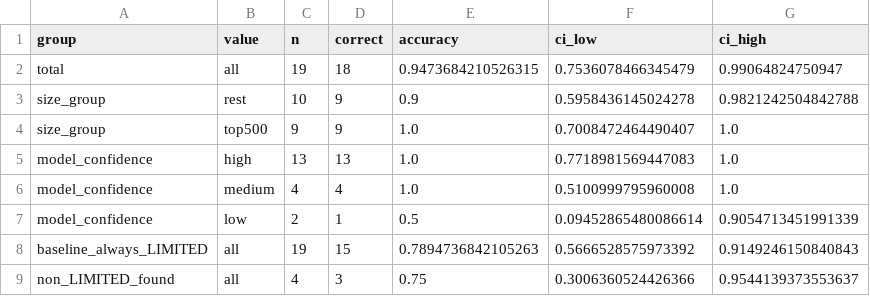
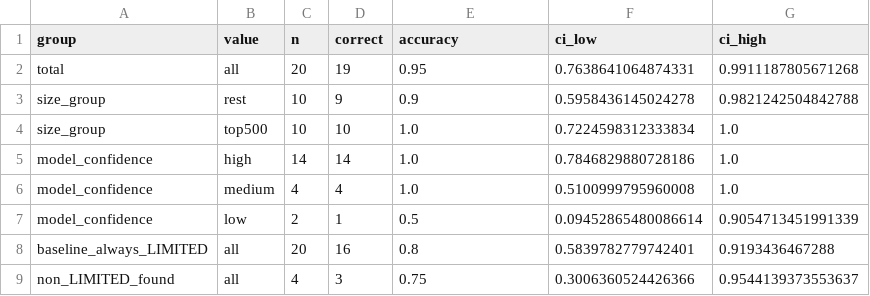
Before and after one commit to akselaasbo/nbim-ai-exposure, a CSV file: results/claude-haiku-5-5_test_v1_eval_test_accuracy.csv, drawn as a sheet.

```diff
--- a/results/claude-haiku-5-5_test_v1_eval_test_accuracy.csv
+++ b/results/claude-haiku-5-5_test_v1_eval_test_accuracy.csv
@@ -1,9 +1,9 @@
 group,value,n,correct,accuracy,ci_low,ci_high
-total,all,19,18,0.9473684210526315,0.7536078466345479,0.99064824750947
+total,all,20,19,0.95,0.7638641064874331,0.9911187805671268
 size_group,rest,10,9,0.9,0.5958436145024278,0.9821242504842788
-size_group,top500,9,9,1.0,0.7008472464490407,1.0
-model_confidence,high,13,13,1.0,0.7718981569447083,1.0
+size_group,top500,10,10,1.0,0.7224598312333834,1.0
+model_confidence,high,14,14,1.0,0.7846829880728186,1.0
 model_confidence,medium,4,4,1.0,0.5100999795960008,1.0
 model_confidence,low,2,1,0.5,0.09452865480086614,0.9054713451991339
-baseline_always_LIMITED,all,19,15,0.7894736842105263,0.5666528575973392,0.9149246150840843
+baseline_always_LIMITED,all,20,16,0.8,0.5839782779742401,0.9193436467288
 non_LIMITED_found,all,4,3,0.75,0.3006360524426366,0.9544139373553637
```
Also changed, not shown: results/claude-sonnet-5-5_test_v1_eval_test_accuracy.csv, 5 other files.
